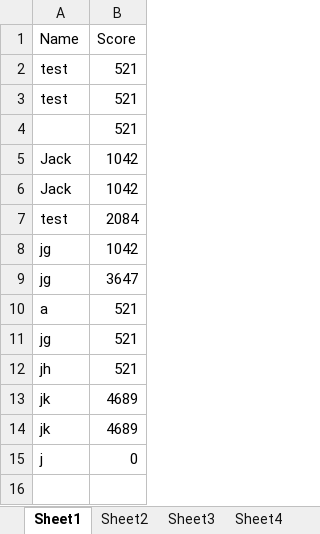
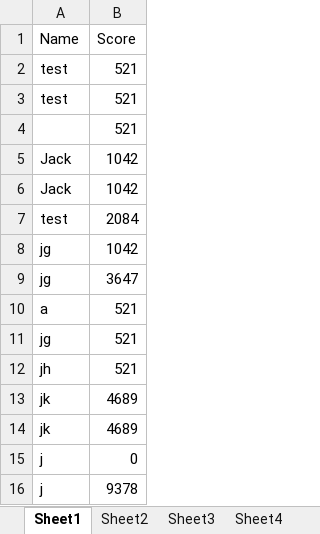
Before and after one commit to jackster0306/Snakee, an Excel workbook: src/Application/SnakeeLeaderboard.xlsx, sheet Sheet1, drawn as a sheet; values as stored, in another font and other column widths than the file's, no borders; the diff names each change by its address in the sheet, - before the commit and + after, or states it on an @@ line.

```diff
--- a/src/Application/SnakeeLeaderboard.xlsx (sheet Sheet1)
+++ b/src/Application/SnakeeLeaderboard.xlsx (sheet Sheet1)
+row 16: j | 9378
```
Also changed, not shown: 8 other files.
